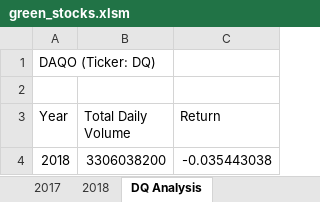
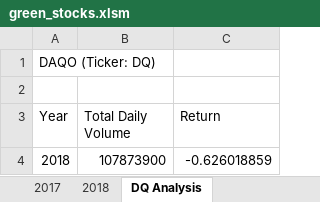
Before and after one commit to jonathan-martin-jhm/stock-analysis, an Excel workbook: green_stocks.xlsm, sheet DQ Analysis, drawn as a sheet; values as stored, in another font and other column widths than the file's, no borders; charts and pictures not drawn; the diff names each change by its address in the sheet, - before the commit and + after, or states it on an @@ line.

```diff
--- a/green_stocks.xlsm (sheet DQ Analysis)
+++ b/green_stocks.xlsm (sheet DQ Analysis)
-B4 (Total Daily Volume): 3306038200
+B4 (Total Daily Volume): 107873900
-C4 (Return): -0.035443038
+C4 (Return): -0.626018859
```
Also changed, not shown: sheet All Stocks Analysis, other sheet tabs, charts or pictures.
